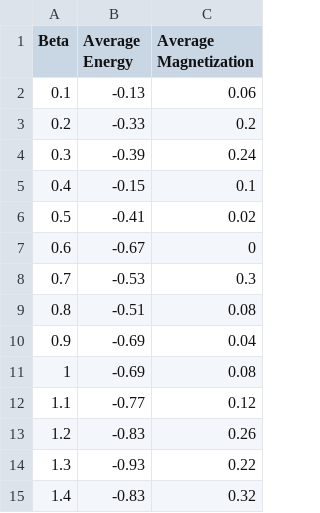
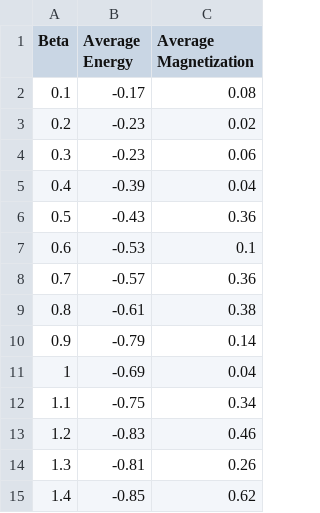
Before and after one commit to Kevingans07/Ising-Model, a CSV file: ising_results.csv, drawn as a sheet.

```diff
--- a/ising_results.csv
+++ b/ising_results.csv
@@ -1,15 +1,15 @@
 Beta,Average Energy,Average Magnetization
-0.1,-0.13,0.06
-0.2,-0.33,0.2
-0.3,-0.39,0.24
-0.4,-0.15,0.1
-0.5,-0.41,0.02
-0.6,-0.67,0
-0.7,-0.53,0.3
-0.8,-0.51,0.08
-0.9,-0.69,0.04
-1,-0.69,0.08
-1.1,-0.77,0.12
-1.2,-0.83,0.26
-1.3,-0.93,0.22
-1.4,-0.83,0.32
+0.1,-0.17,0.08
+0.2,-0.23,0.02
+0.3,-0.23,0.06
+0.4,-0.39,0.04
+0.5,-0.43,0.36
+0.6,-0.53,0.1
+0.7,-0.57,0.36
+0.8,-0.61,0.38
+0.9,-0.79,0.14
+1,-0.69,0.04
+1.1,-0.75,0.34
+1.2,-0.83,0.46
+1.3,-0.81,0.26
+1.4,-0.85,0.62
```
Also changed, not shown: 3 other files.
